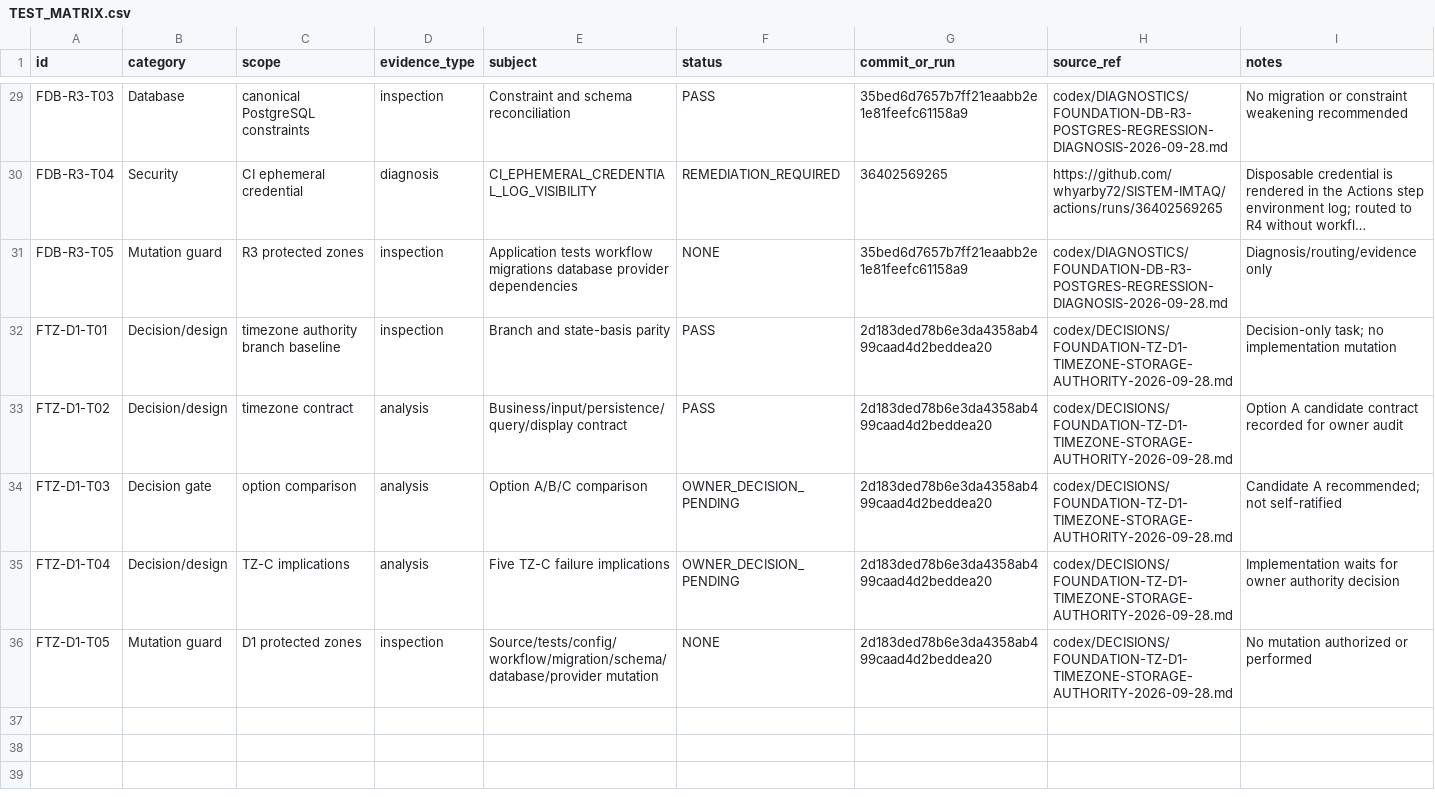
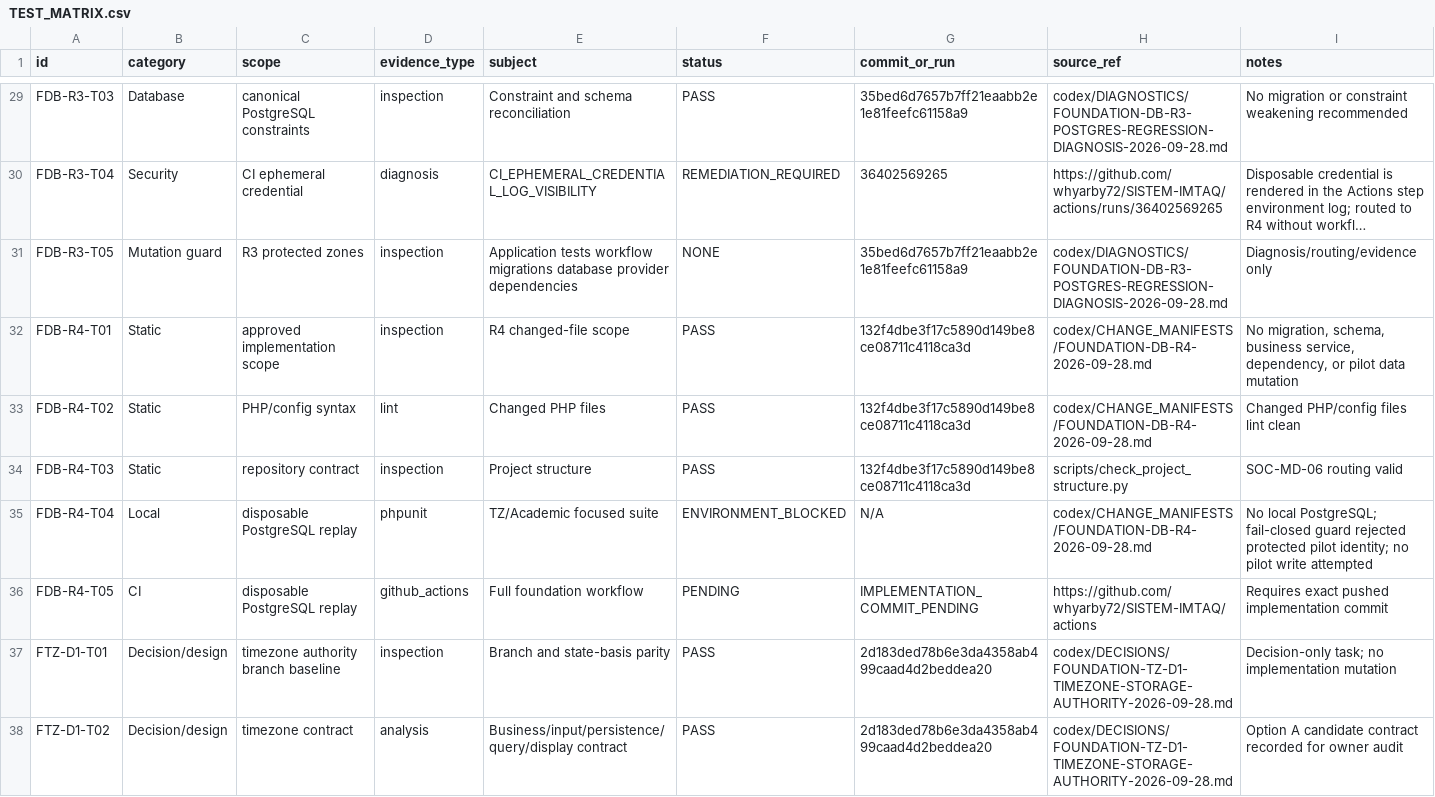
Before and after one commit to whyarby72/SISTEM-IMTAQ, a CSV file: TEST_MATRIX.csv, drawn as a sheet; only a part is shown, gaps mark what is left out; the shorter side is filled out with more unchanged rows; long unchanged cells end in …; the diff names each change by its address in the sheet, - before the commit and + after, or states it on an @@ line.

Commit message:
fix: remediate postgres foundation regressions

```diff
--- a/TEST_MATRIX.csv
+++ b/TEST_MATRIX.csv
+row 32: FDB-R4-T01 | Static | approved implementation scope | inspection | R4 changed-file scope | PASS | 132f4dbe3f17c5890d149be8ce08711c4118ca3d | codex/CHANGE_MANIFESTS/FOUNDATION-DB-R4-2026-09-28.md | No migration, schema, business service, dependency, or pilot data mutation
+row 33: FDB-R4-T02 | Static | PHP/config syntax | lint | Changed PHP files | PASS | 132f4dbe3f17c5890d149be8ce08711c4118ca3d | codex/CHANGE_MANIFESTS/FOUNDATION-DB-R4-2026-09-28.md | Changed PHP/config files lint clean
+row 34: FDB-R4-T03 | Static | repository contract | inspection | Project structure | PASS | 132f4dbe3f17c5890d149be8ce08711c4118ca3d | scripts/check_project_structure.py | SOC-MD-06 routing valid
+row 35: FDB-R4-T04 | Local | disposable PostgreSQL replay | phpunit | TZ/Academic focused suite | ENVIRONMENT_BLOCKED | N/A | codex/CHANGE_MANIFESTS/FOUNDATION-DB-R4-2026-09-28.md | No local PostgreSQL; fail-closed guard rejected protected pilot identity; no pilot write attempted
+row 36: FDB-R4-T05 | CI | disposable PostgreSQL replay | github_actions | Full foundation workflow | PENDING | IMPLEMENTATION_COMMIT_PENDING | https://github.com/whyarby72/SISTEM-IMTAQ/actions | Requires exact pushed implementation commit
```
Also changed, not shown: 15 other files.
